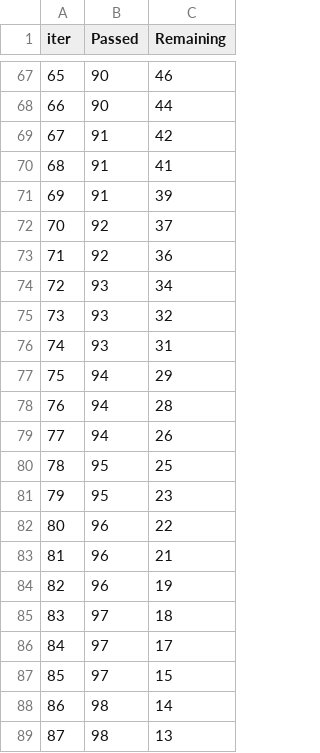
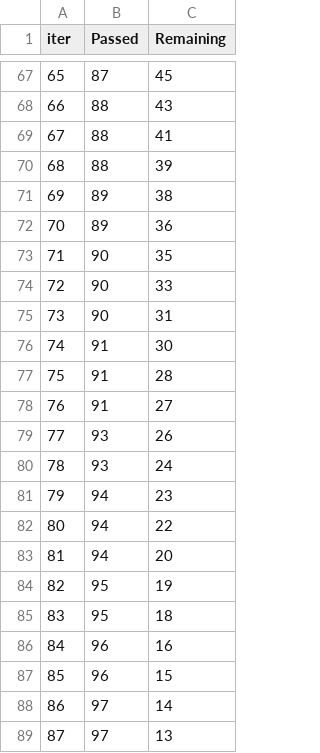
Before and after one commit to AnaKaftanchikova/data_science, a TSV file: hw5/catboost_info/time_left.tsv, drawn as a sheet; only a part is shown, gaps mark what is left out; the diff covers the shown part only.

```diff
--- a/hw5/catboost_info/time_left.tsv
+++ b/hw5/catboost_info/time_left.tsv
@@ -67,23 +67,23 @@ iter	Passed	Remaining
-65	90	46
-66	90	44
-67	91	42
-68	91	41
-69	91	39
-70	92	37
-71	92	36
-72	93	34
-73	93	32
-74	93	31
-75	94	29
-76	94	28
-77	94	26
-78	95	25
-79	95	23
-80	96	22
-81	96	21
-82	96	19
-83	97	18
-84	97	17
-85	97	15
-86	98	14
-87	98	13
+65	87	45
+66	88	43
+67	88	41
+68	88	39
+69	89	38
+70	89	36
+71	90	35
+72	90	33
+73	90	31
+74	91	30
+75	91	28
+76	91	27
+77	93	26
+78	93	24
+79	94	23
+80	94	22
+81	94	20
+82	95	19
+83	95	18
+84	96	16
+85	96	15
+86	97	14
+87	97	13
```
Also changed, not shown: 122 edited cells elsewhere in this file, 5 other files.
